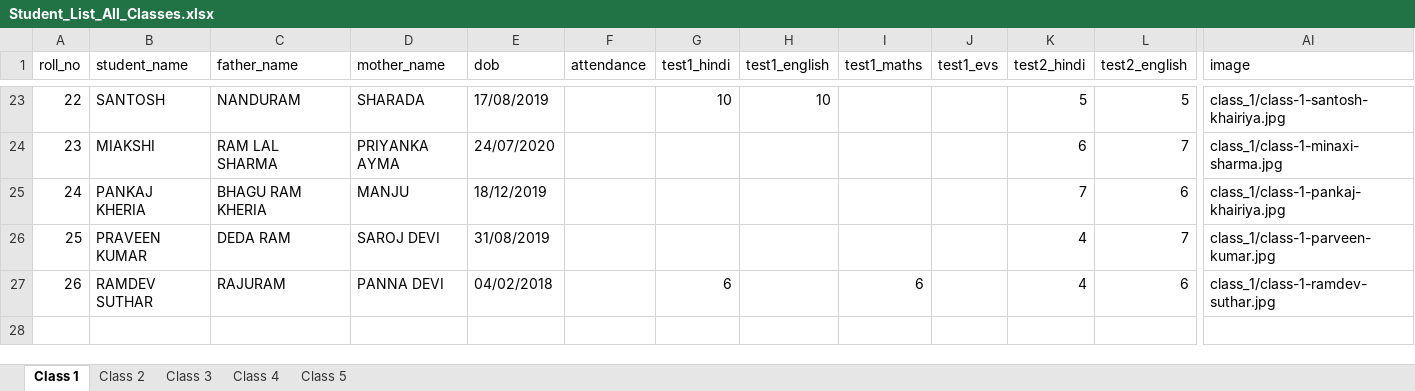
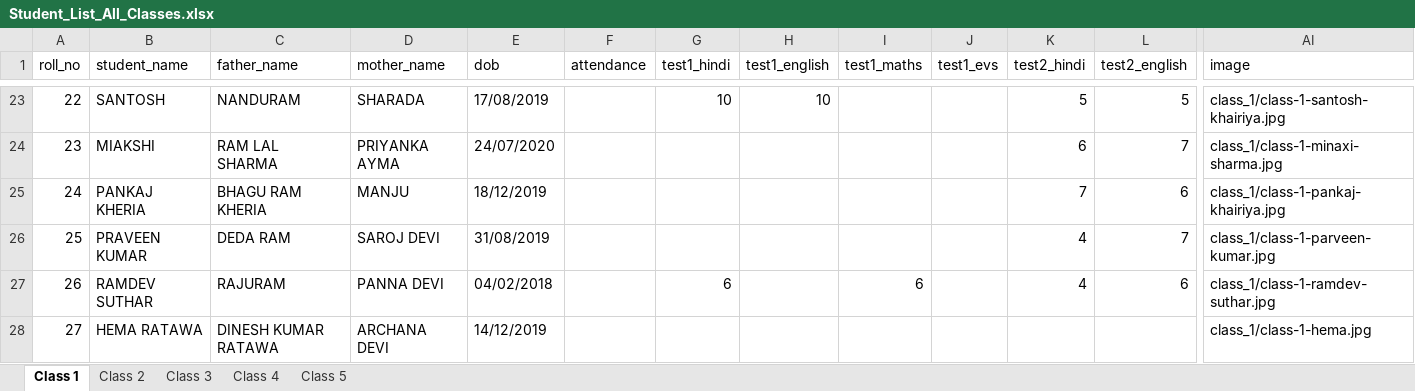
Before and after one commit to Klsuthar/jagdamba, an Excel workbook: Student_List_All_Classes.xlsx, sheet Class 1, drawn as a sheet; only a part is shown, gaps mark what is left out; values as stored, in another font and other column widths than the file's, no borders; rows hold the shown columns only; the diff names each change by its address in the sheet, - before the commit and + after, or states it on an @@ line.

```diff
--- a/Student_List_All_Classes.xlsx (sheet Class 1)
+++ b/Student_List_All_Classes.xlsx (sheet Class 1)
+row 28: 27 | HEMA RATAWA | DINESH KUMAR RATAWA | ARCHANA DEVI | 14/12/2019 |  |  |  |  |  |  |  | class_1/class-1-hema.jpg
```
Also changed, not shown: dist/data/Student_List_All_Classes.xlsx, public/data/Student_List_All_Classes.xlsx, 22 other files.
